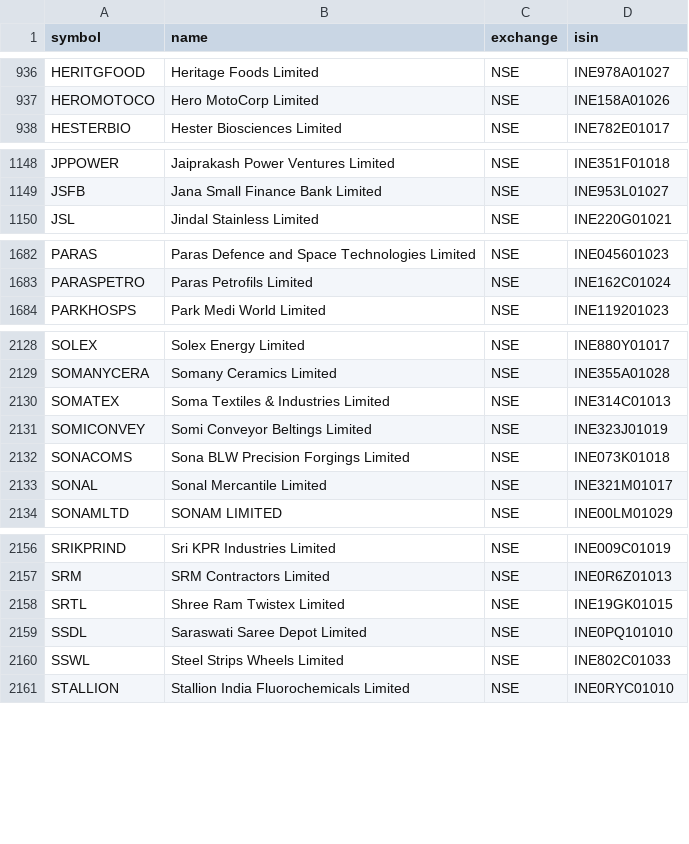
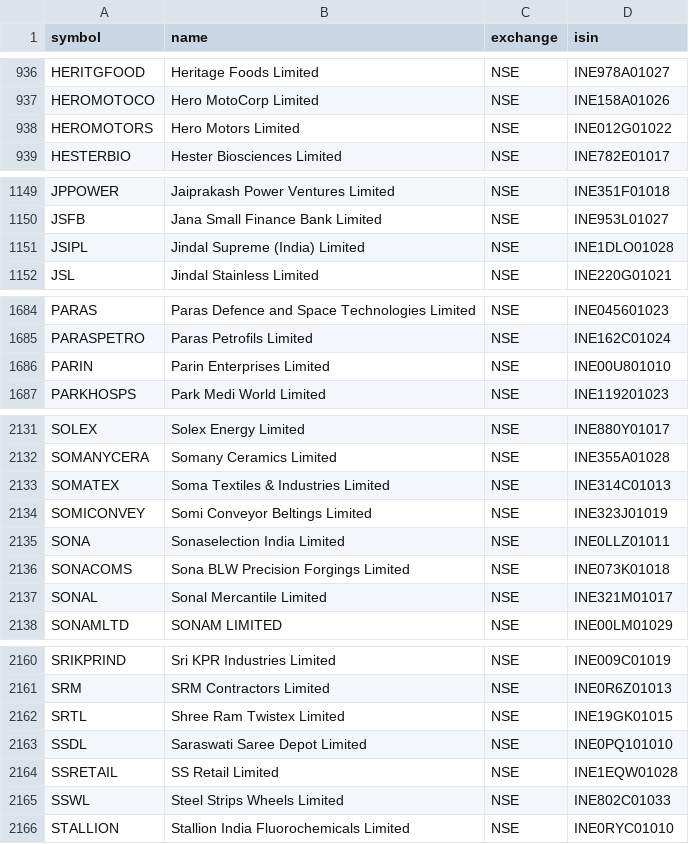
Before and after one commit to Aakash10867/graham-agent, a CSV file: nse_tickers_lastgood.csv, drawn as a sheet; only a part is shown, gaps mark what is left out.

```diff
--- a/nse_tickers_lastgood.csv
+++ b/nse_tickers_lastgood.csv
@@ -937,2 +937,3 @@ HERITGFOOD,Heritage Foods Limited,NSE,INE978A01027
 HEROMOTOCO,Hero MotoCorp Limited,NSE,INE158A01026
+HEROMOTORS,Hero Motors Limited,NSE,INE012G01022
 HESTERBIO,Hester Biosciences Limited,NSE,INE782E01017
@@ -1149,2 +1150,3 @@ JPPOWER,Jaiprakash Power Ventures Limited,NSE,INE351F01018
 JSFB,Jana Small Finance Bank Limited,NSE,INE953L01027
+JSIPL,Jindal Supreme (India) Limited,NSE,INE1DLO01028
 JSL,Jindal Stainless Limited,NSE,INE220G01021
@@ -1683,2 +1685,3 @@ PARAS,Paras Defence and Space Technologies Limited,NSE,INE045601023
 PARASPETRO,Paras Petrofils Limited,NSE,INE162C01024
+PARIN,Parin Enterprises Limited,NSE,INE00U801010
 PARKHOSPS,Park Medi World Limited,NSE,INE119201023
@@ -2131,2 +2134,3 @@ SOMATEX,Soma Textiles & Industries Limited,NSE,INE314C01013
 SOMICONVEY,Somi Conveyor Beltings Limited,NSE,INE323J01019
+SONA,Sonaselection India Limited,NSE,INE0LLZ01011
 SONACOMS,Sona BLW Precision Forgings Limited,NSE,INE073K01018
@@ -2159,2 +2163,3 @@ SRTL,Shree Ram Twistex Limited,NSE,INE19GK01015
 SSDL,Saraswati Saree Depot Limited,NSE,INE0PQ101010
+SSRETAIL,SS Retail Limited,NSE,INE1EQW01028
 SSWL,Steel Strips Wheels Limited,NSE,INE802C01033
```
Also changed, not shown: 3 other files.
